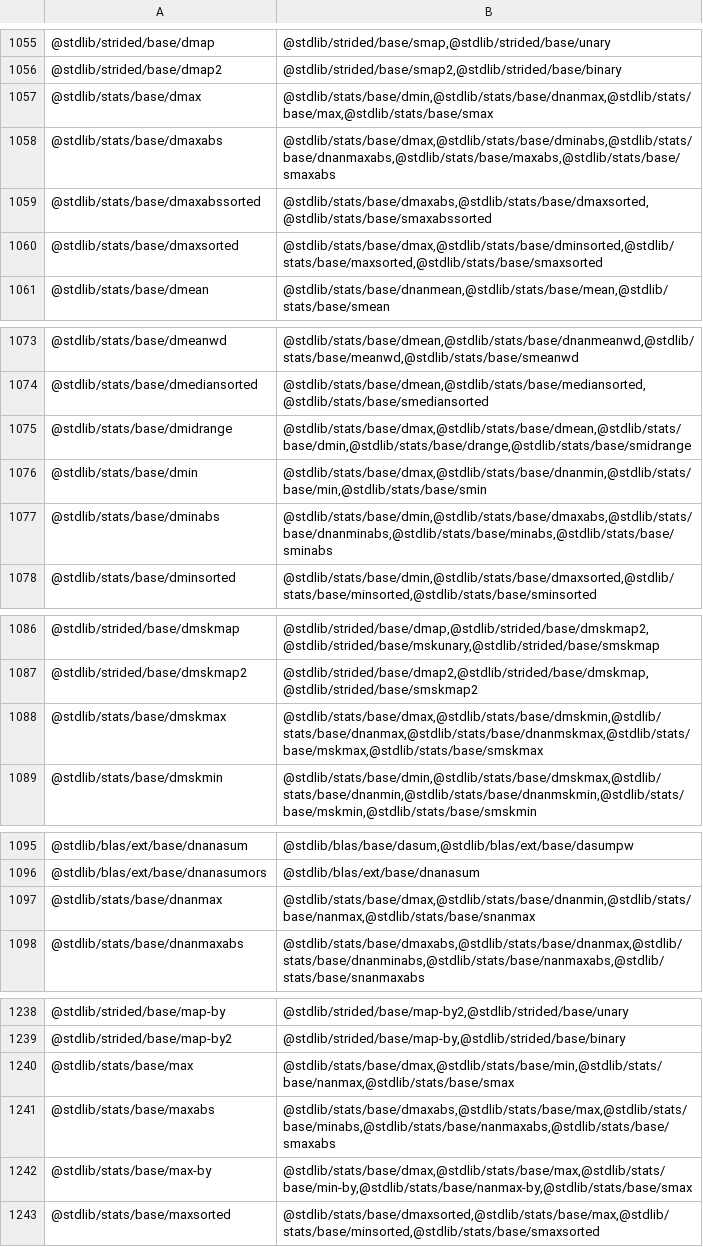
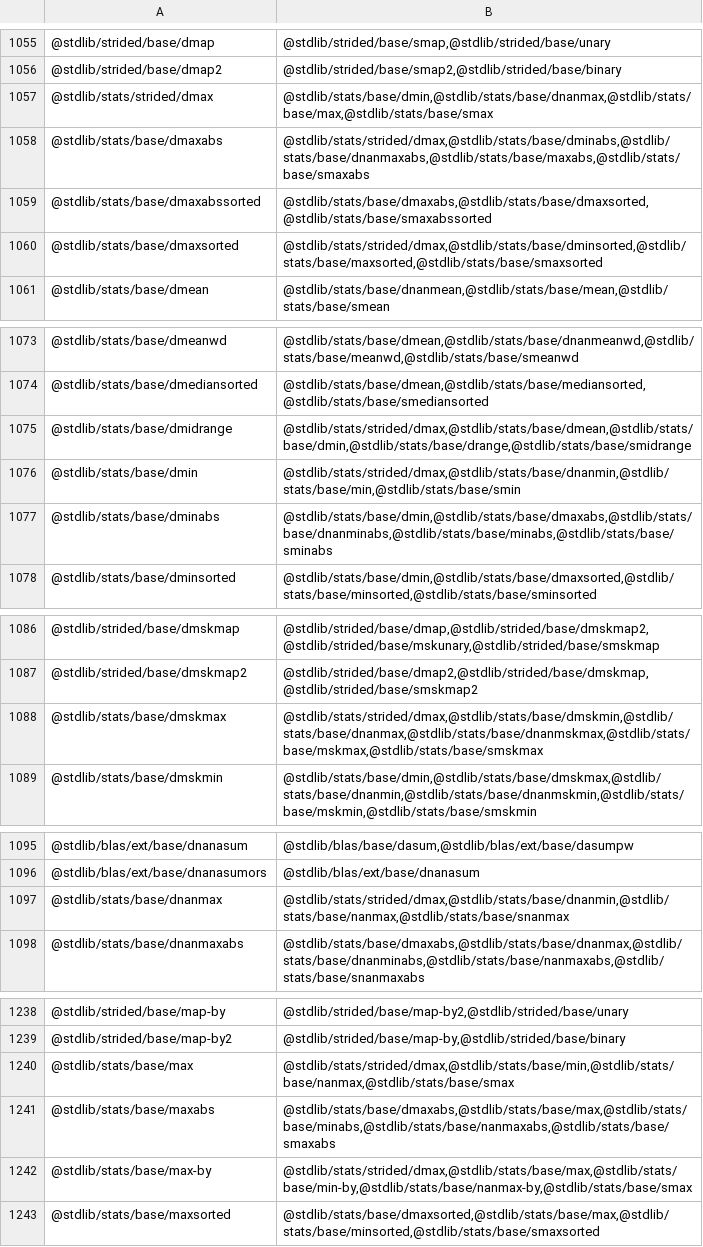
Before and after one commit to stdlib-js/namespace, a CSV file: pkg2related/data/data.csv, drawn as a sheet; only a part is shown, gaps mark what is left out; the diff covers the shown part only.

```diff
--- a/pkg2related/data/data.csv
+++ b/pkg2related/data/data.csv
@@ -1056,6 +1056,6 @@
 "@stdlib/strided/base/dmap2","@stdlib/strided/base/smap2,@stdlib/strided/base/binary"
-"@stdlib/stats/base/dmax","@stdlib/stats/base/dmin,@stdlib/stats/base/dnanmax,@stdlib/stats/base/max,@stdlib/stats/base/smax"
-"@stdlib/stats/base/dmaxabs","@stdlib/stats/base/dmax,@stdlib/stats/base/dminabs,@stdlib/stats/base/dnanmaxabs,@stdlib/stats/base/maxabs,@stdlib/stats/base/smaxabs"
+"@stdlib/stats/strided/dmax","@stdlib/stats/base/dmin,@stdlib/stats/base/dnanmax,@stdlib/stats/base/max,@stdlib/stats/base/smax"
+"@stdlib/stats/base/dmaxabs","@stdlib/stats/strided/dmax,@stdlib/stats/base/dminabs,@stdlib/stats/base/dnanmaxabs,@stdlib/stats/base/maxabs,@stdlib/stats/base/smaxabs"
 "@stdlib/stats/base/dmaxabssorted","@stdlib/stats/base/dmaxabs,@stdlib/stats/base/dmaxsorted,@stdlib/stats/base/smaxabssorted"
-"@stdlib/stats/base/dmaxsorted","@stdlib/stats/base/dmax,@stdlib/stats/base/dminsorted,@stdlib/stats/base/maxsorted,@stdlib/stats/base/smaxsorted"
+"@stdlib/stats/base/dmaxsorted","@stdlib/stats/strided/dmax,@stdlib/stats/base/dminsorted,@stdlib/stats/base/maxsorted,@stdlib/stats/base/smaxsorted"
 "@stdlib/stats/base/dmean","@stdlib/stats/base/dnanmean,@stdlib/stats/base/mean,@stdlib/stats/base/smean"
@@ -1074,4 +1074,4 @@
 "@stdlib/stats/base/dmediansorted","@stdlib/stats/base/dmean,@stdlib/stats/base/mediansorted,@stdlib/stats/base/smediansorted"
-"@stdlib/stats/base/dmidrange","@stdlib/stats/base/dmax,@stdlib/stats/base/dmean,@stdlib/stats/base/dmin,@stdlib/stats/base/drange,@stdlib/stats/base/smidrange"
-"@stdlib/stats/base/dmin","@stdlib/stats/base/dmax,@stdlib/stats/base/dnanmin,@stdlib/stats/base/min,@stdlib/stats/base/smin"
+"@stdlib/stats/base/dmidrange","@stdlib/stats/strided/dmax,@stdlib/stats/base/dmean,@stdlib/stats/base/dmin,@stdlib/stats/base/drange,@stdlib/stats/base/smidrange"
+"@stdlib/stats/base/dmin","@stdlib/stats/strided/dmax,@stdlib/stats/base/dnanmin,@stdlib/stats/base/min,@stdlib/stats/base/smin"
 "@stdlib/stats/base/dminabs","@stdlib/stats/base/dmin,@stdlib/stats/base/dmaxabs,@stdlib/stats/base/dnanminabs,@stdlib/stats/base/minabs,@stdlib/stats/base/sminabs"
@@ -1087,3 +1087,3 @@
 "@stdlib/strided/base/dmskmap2","@stdlib/strided/base/dmap2,@stdlib/strided/base/dmskmap,@stdlib/strided/base/smskmap2"
-"@stdlib/stats/base/dmskmax","@stdlib/stats/base/dmax,@stdlib/stats/base/dmskmin,@stdlib/stats/base/dnanmax,@stdlib/stats/base/dnanmskmax,@stdlib/stats/base/mskmax,@stdlib/stats/base/smskmax"
+"@stdlib/stats/base/dmskmax","@stdlib/stats/strided/dmax,@stdlib/stats/base/dmskmin,@stdlib/stats/base/dnanmax,@stdlib/stats/base/dnanmskmax,@stdlib/stats/base/mskmax,@stdlib/stats/base/smskmax"
 "@stdlib/stats/base/dmskmin","@stdlib/stats/base/dmin,@stdlib/stats/base/dmskmax,@stdlib/stats/base/dnanmin,@stdlib/stats/base/dnanmskmin,@stdlib/stats/base/mskmin,@stdlib/stats/base/smskmin"
@@ -1096,3 +1096,3 @@
 "@stdlib/blas/ext/base/dnanasumors","@stdlib/blas/ext/base/dnanasum"
-"@stdlib/stats/base/dnanmax","@stdlib/stats/base/dmax,@stdlib/stats/base/dnanmin,@stdlib/stats/base/nanmax,@stdlib/stats/base/snanmax"
+"@stdlib/stats/base/dnanmax","@stdlib/stats/strided/dmax,@stdlib/stats/base/dnanmin,@stdlib/stats/base/nanmax,@stdlib/stats/base/snanmax"
 "@stdlib/stats/base/dnanmaxabs","@stdlib/stats/base/dmaxabs,@stdlib/stats/base/dnanmax,@stdlib/stats/base/dnanminabs,@stdlib/stats/base/nanmaxabs,@stdlib/stats/base/snanmaxabs"
@@ -1239,5 +1239,5 @@
 "@stdlib/strided/base/map-by2","@stdlib/strided/base/map-by,@stdlib/strided/base/binary"
-"@stdlib/stats/base/max","@stdlib/stats/base/dmax,@stdlib/stats/base/min,@stdlib/stats/base/nanmax,@stdlib/stats/base/smax"
+"@stdlib/stats/base/max","@stdlib/stats/strided/dmax,@stdlib/stats/base/min,@stdlib/stats/base/nanmax,@stdlib/stats/base/smax"
 "@stdlib/stats/base/maxabs","@stdlib/stats/base/dmaxabs,@stdlib/stats/base/max,@stdlib/stats/base/minabs,@stdlib/stats/base/nanmaxabs,@stdlib/stats/base/smaxabs"
-"@stdlib/stats/base/max-by","@stdlib/stats/base/dmax,@stdlib/stats/base/max,@stdlib/stats/base/min-by,@stdlib/stats/base/nanmax-by,@stdlib/stats/base/smax"
+"@stdlib/stats/base/max-by","@stdlib/stats/strided/dmax,@stdlib/stats/base/max,@stdlib/stats/base/min-by,@stdlib/stats/base/nanmax-by,@stdlib/stats/base/smax"
 "@stdlib/stats/base/maxsorted","@stdlib/stats/base/dmaxsorted,@stdlib/stats/base/max,@stdlib/stats/base/minsorted,@stdlib/stats/base/smaxsorted"
```
Also changed, not shown: 2 edited cells elsewhere in this file, alias2pkg/data/data.csv, pkg2alias/data/data.csv, 16 other files.
